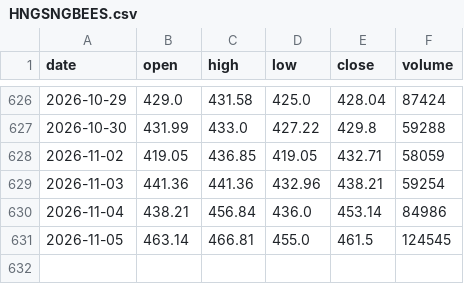
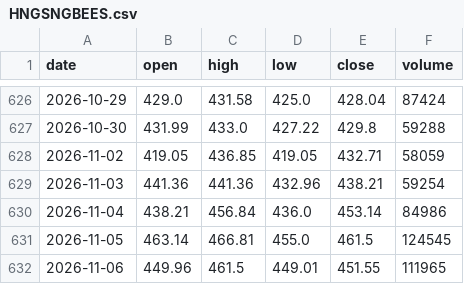
Before and after one commit to RPSCL/HNImanshu_value, a CSV file: etf_prices/raw/HNGSNGBEES.csv, drawn as a sheet; only a part is shown, gaps mark what is left out.

```diff
--- a/etf_prices/raw/HNGSNGBEES.csv
+++ b/etf_prices/raw/HNGSNGBEES.csv
@@ -631 +631,2 @@ date,open,high,low,close,volume
 2026-11-05,463.14,466.81,455.0,461.5,124545
+2026-11-06,449.96,461.5,449.01,451.55,111965
```
Also changed, not shown: etf_prices/daily_close.csv, etf_prices/raw/GOLDBEES.csv, 7 other files.
